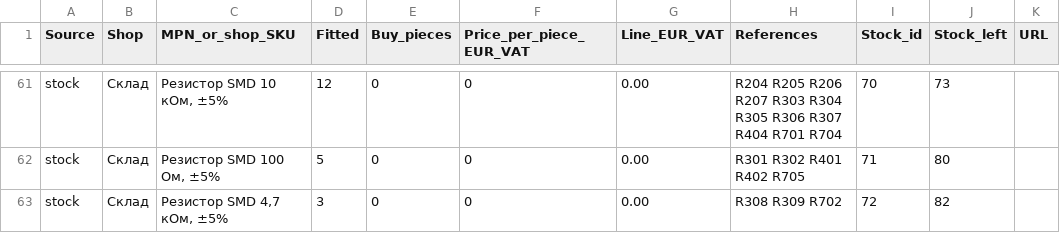
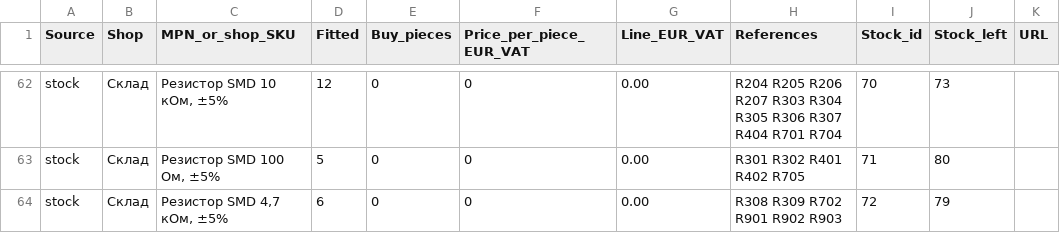
Before and after one commit to nikolajevs/PCB_EU, a CSV file: hardware/PCB_EU_LITE/BOM_allocated.csv, drawn as a sheet; only a part is shown, gaps mark what is left out; addresses are those after the commit; the diff covers the shown part only; the diff names each change by its address in the sheet, - before the commit and + after, or states it on an @@ line.

```diff
--- a/hardware/PCB_EU_LITE/BOM_allocated.csv
+++ b/hardware/PCB_EU_LITE/BOM_allocated.csv
-D64 (Fitted): 3
+D64 (Fitted): 6
-H64 (References): R308 R309 R702
+H64 (References): R308 R309 R702 R901 R902 R903
-J64 (Stock_left): 82
+J64 (Stock_left): 79
```
Also changed, not shown: 2 added rows and 7 edited cells elsewhere in this file, 17 other files.
